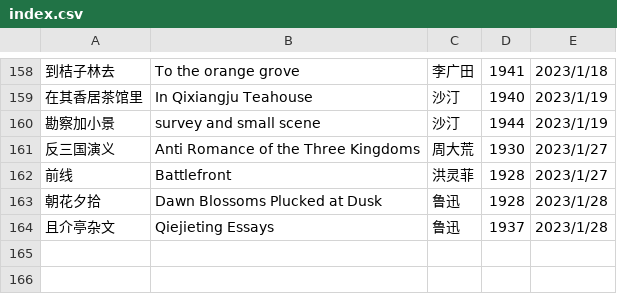
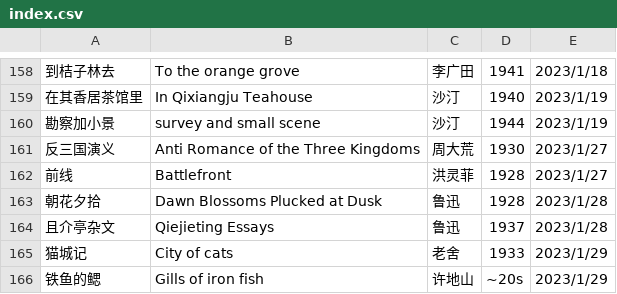
Before and after one commit to shjwudp/shu, a CSV file: index.csv, drawn as a sheet; only a part is shown, gaps mark what is left out.

Commit message:
feat: add 老舍《猫城记》、许地山《铁鱼的鳃》

```diff
--- a/index.csv
+++ b/index.csv
@@ -164 +164,3 @@
 且介亭杂文,Qiejieting Essays,鲁迅,1937,2023/1/28
+猫城记,City of cats,老舍,1933,2023/1/29
+铁鱼的鳃,Gills of iron fish,许地山,~20s,2023/1/29
```
Also changed, not shown: 2 other files.
